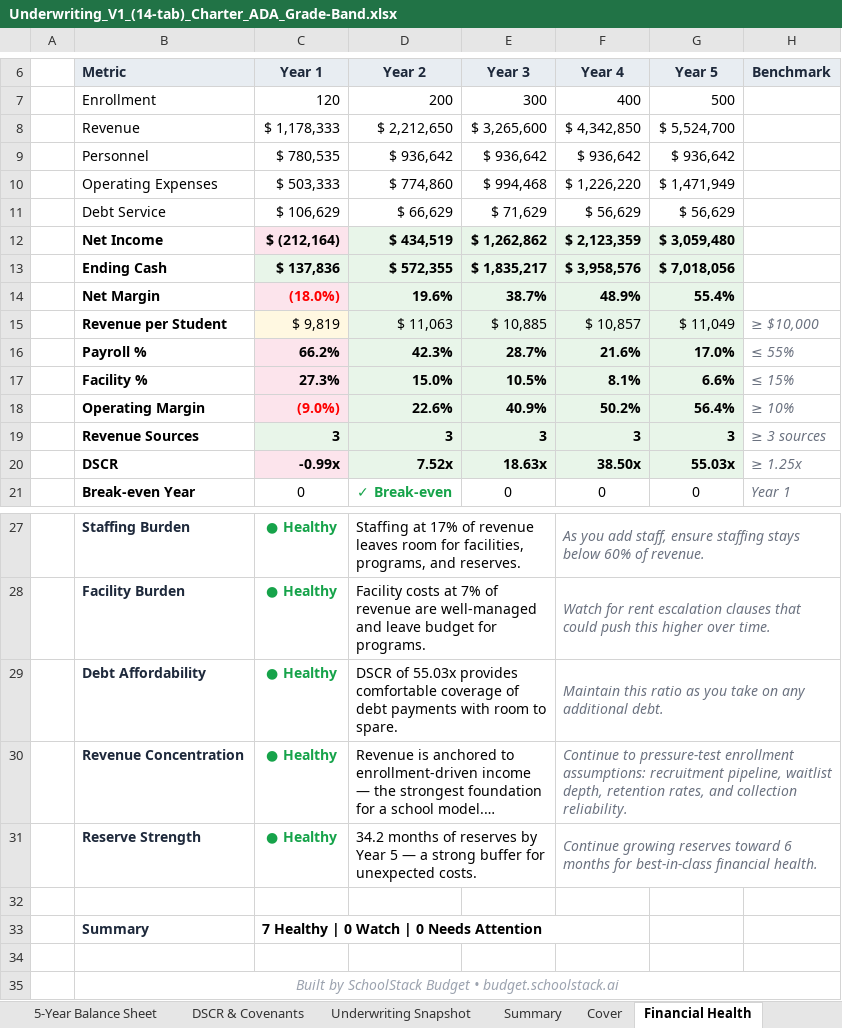
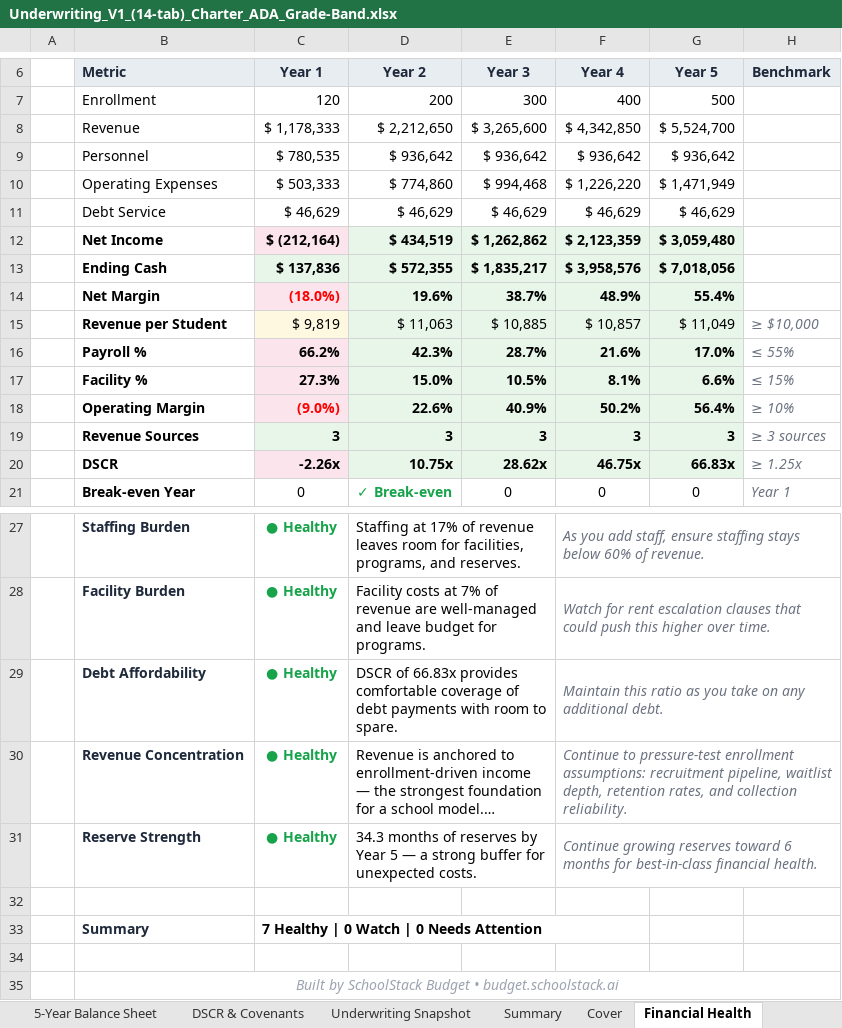
Before and after one commit to oronico/Schoolstack_Budget, an Excel workbook: artifacts/api-server/qa-output/Underwriting_V1_(14-tab)_Charter_ADA_Grade-Band.xlsx, sheet Financial Health, drawn as a sheet; only a part is shown, gaps mark what is left out; long unchanged cells end in …; values as stored, in another font and other column widths than the file's, no borders; conditional formats not drawn; the diff names each change by its address in the sheet, - before the commit and + after, or states it on an @@ line.

```diff
--- a/artifacts/api-server/qa-output/Underwriting_V1_(14-tab)_Charter_ADA_Grade-Band.xlsx (sheet Financial Health)
+++ b/artifacts/api-server/qa-output/Underwriting_V1_(14-tab)_Charter_ADA_Grade-Band.xlsx (sheet Financial Health)
-C11 (Year 1): $ 106,629
+C11 (Year 1): $ 46,629
-D11 (Year 2): $ 66,629
+D11 (Year 2): $ 46,629
-E11 (Year 3): $ 71,629
+E11 (Year 3): $ 46,629
-F11 (Year 4): $ 56,629
+F11 (Year 4): $ 46,629
-G11 (Year 5): $ 56,629
+G11 (Year 5): $ 46,629
-C20 (Year 1): -0.99x
+C20 (Year 1): -2.26x
-D20 (Year 2): 7.52x
+D20 (Year 2): 10.75x
-E20 (Year 3): 18.63x
+E20 (Year 3): 28.62x
-F20 (Year 4): 38.50x
+F20 (Year 4): 46.75x
-G20 (Year 5): 55.03x
+G20 (Year 5): 66.83x
-D29 (Year 2): DSCR of 55.03x provides comfortable…
+D29 (Year 2): DSCR of 66.83x provides comfortable…
-D31 (Year 2): 34.2 months of…
+D31 (Year 2): 34.3 months of…
```
Also changed, not shown: artifacts/api-server/qa-output/Formula_Export_Charter_ADA_Grade-Band.xlsx, artifacts/api-server/qa-output/Formula_Export_Charter_Public_Funding.xlsx, 23 other files.
